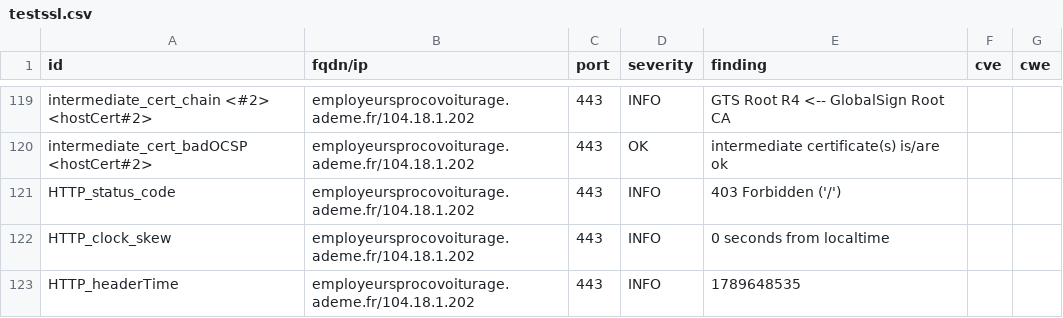
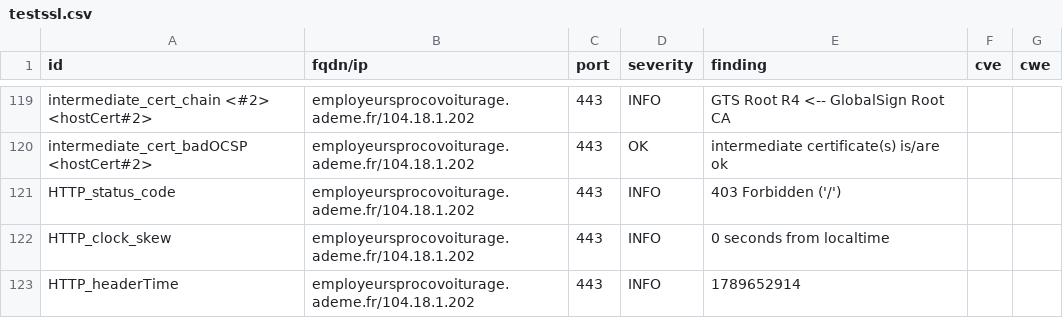
Before and after one commit to luciefoulhac/dashlord, a CSV file: results/aHR0cHM6Ly9lbXBsb3lldXJzcHJvY292b2l0dXJhZ2UuYWRlbWUuZnI=/testssl.csv, drawn as a sheet; only a part is shown, gaps mark what is left out; the diff covers the shown part only.

```diff
--- a/results/aHR0cHM6Ly9lbXBsb3lldXJzcHJvY292b2l0dXJhZ2UuYWRlbWUuZnI=/testssl.csv
+++ b/results/aHR0cHM6Ly9lbXBsb3lldXJzcHJvY292b2l0dXJhZ2UuYWRlbWUuZnI=/testssl.csv
@@ -122,2 +122,2 @@
 "HTTP_clock_skew","employeursprocovoiturage.ademe.fr/104.18.1.202","443","INFO","0 seconds from localtime","",""
-"HTTP_headerTime","employeursprocovoiturage.ademe.fr/104.18.1.202","443","INFO","1789648535","",""
+"HTTP_headerTime","employeursprocovoiturage.ademe.fr/104.18.1.202","443","INFO","1789652914","",""
```
Also changed, not shown: 5 edited cells elsewhere in this file, 6 other files.
